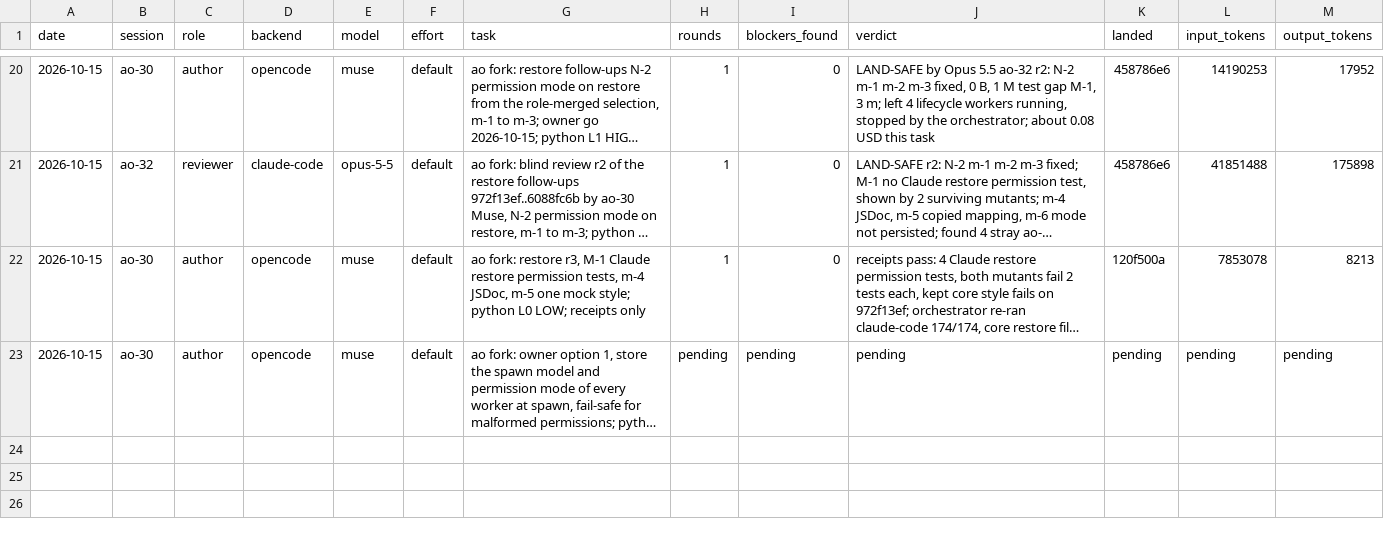
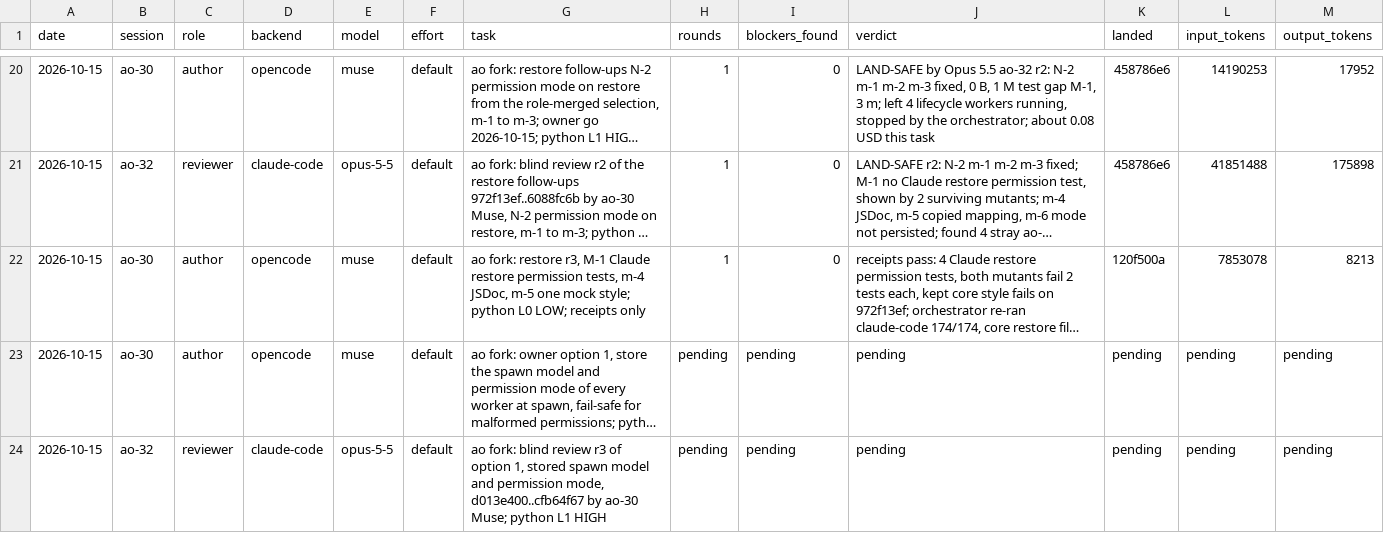
Before and after one commit to taisung/agent-orchestrator, a CSV file: development/artifacts/model_router_log/log.csv, drawn as a sheet; only a part is shown, gaps mark what is left out; long unchanged cells end in …; the diff names each change by its address in the sheet, - before the commit and + after, or states it on an @@ line.

Commit message:
docs(development): dispatch the blind review of option 1
ao-30 reported done at cfb64f67. ao-32 reviews it in round 3.

```diff
--- a/development/artifacts/model_router_log/log.csv
+++ b/development/artifacts/model_router_log/log.csv
+row 24: 2026-10-15 | ao-32 | reviewer | claude-code | opus-5-5 | default | ao fork: blind review r3 of option 1, stored spawn model and permission mode, d013e400..cfb64f67 by ao-30 Muse; python L1 HIGH | pending | pending | pending | pending | pending | pending
```
Also changed, not shown: 1 other file.
